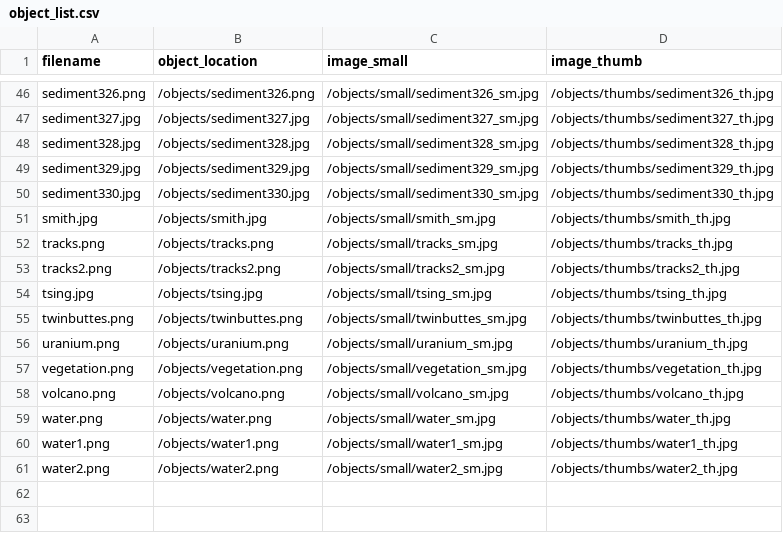
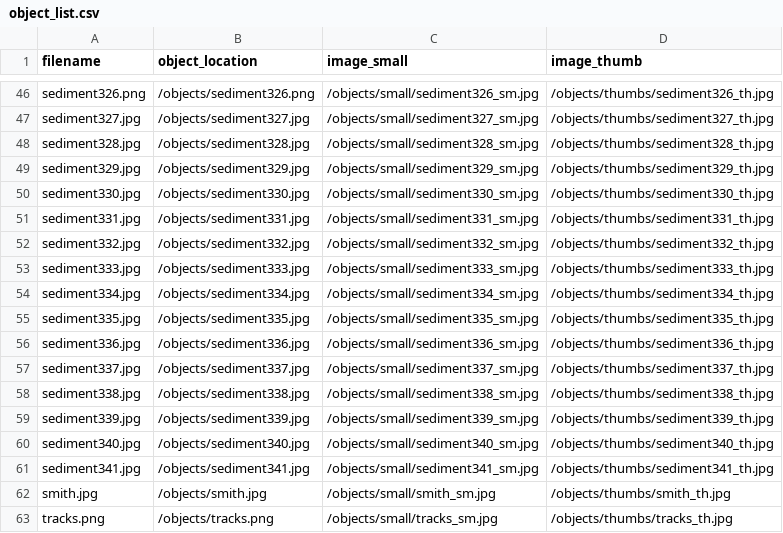
Before and after one commit to thecdil/sedimentation, a CSV file: objects/object_list.csv, drawn as a sheet; only a part is shown, gaps mark what is left out; the shorter side is filled out with more unchanged rows; the diff names each change by its address in the sheet, - before the commit and + after, or states it on an @@ line.

Commit message:
updated land, added objects

```diff
--- a/objects/object_list.csv
+++ b/objects/object_list.csv
+row 51: sediment331.jpg | /objects/sediment331.jpg | /objects/small/sediment331_sm.jpg | /objects/thumbs/sediment331_th.jpg
+row 52: sediment332.jpg | /objects/sediment332.jpg | /objects/small/sediment332_sm.jpg | /objects/thumbs/sediment332_th.jpg
+row 53: sediment333.jpg | /objects/sediment333.jpg | /objects/small/sediment333_sm.jpg | /objects/thumbs/sediment333_th.jpg
+row 54: sediment334.jpg | /objects/sediment334.jpg | /objects/small/sediment334_sm.jpg | /objects/thumbs/sediment334_th.jpg
+row 55: sediment335.jpg | /objects/sediment335.jpg | /objects/small/sediment335_sm.jpg | /objects/thumbs/sediment335_th.jpg
+row 56: sediment336.jpg | /objects/sediment336.jpg | /objects/small/sediment336_sm.jpg | /objects/thumbs/sediment336_th.jpg
+row 57: sediment337.jpg | /objects/sediment337.jpg | /objects/small/sediment337_sm.jpg | /objects/thumbs/sediment337_th.jpg
+row 58: sediment338.jpg | /objects/sediment338.jpg | /objects/small/sediment338_sm.jpg | /objects/thumbs/sediment338_th.jpg
+row 59: sediment339.jpg | /objects/sediment339.jpg | /objects/small/sediment339_sm.jpg | /objects/thumbs/sediment339_th.jpg
+row 60: sediment340.jpg | /objects/sediment340.jpg | /objects/small/sediment340_sm.jpg | /objects/thumbs/sediment340_th.jpg
+row 61: sediment341.jpg | /objects/sediment341.jpg | /objects/small/sediment341_sm.jpg | /objects/thumbs/sediment341_th.jpg
```
Also changed, not shown: 35 other files.
